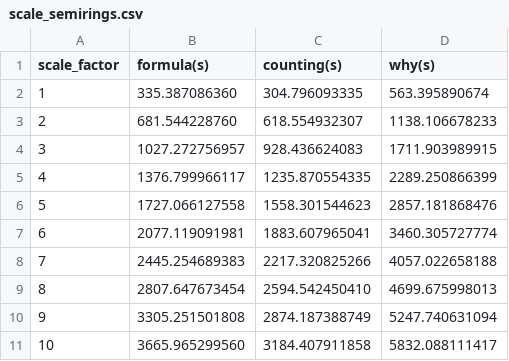
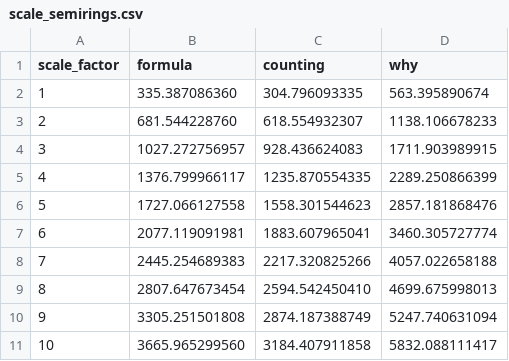
Before and after one commit to Aryak320/benchmark_suite, a CSV file: csv_plots/scale_semirings.csv, drawn as a sheet.

Commit message:
add new files to csv plots

```diff
--- a/csv_plots/scale_semirings.csv
+++ b/csv_plots/scale_semirings.csv
@@ -1,2 +1,2 @@
-scale_factor, formula(s), counting(s), why(s)
+scale_factor,formula,counting,why
 1,335.387086360,304.796093335,563.395890674
```
Also changed, not shown: 6 other files.
